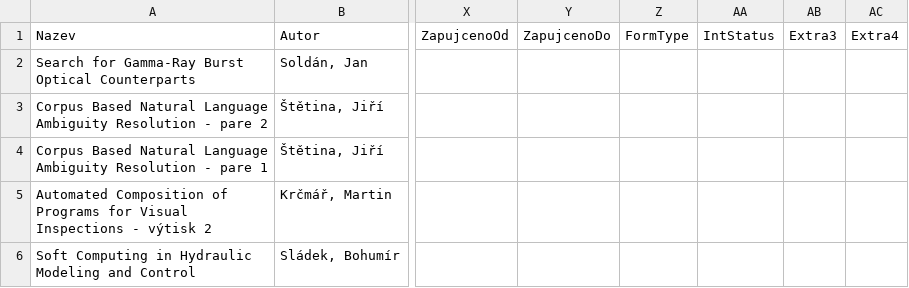
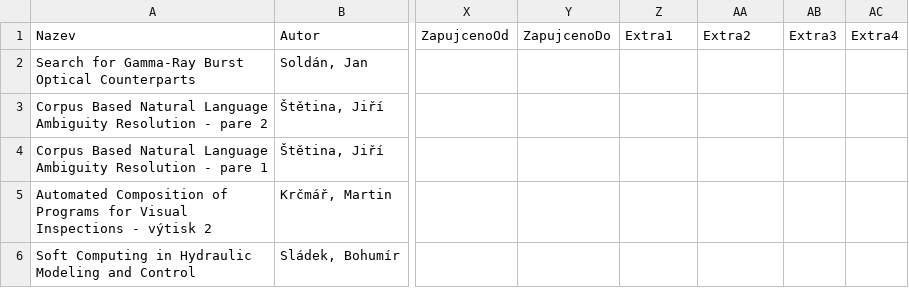
Before and after one commit to skalahonza/selfservicelibrary, a CSV file: data/15-DisertacniPrace.csv, drawn as a sheet; only a part is shown, gaps mark what is left out; the diff names each change by its address in the sheet, - before the commit and + after, or states it on an @@ line.

```diff
--- a/data/15-DisertacniPrace.csv
+++ b/data/15-DisertacniPrace.csv
-Z1: FormType
+Z1: Extra1
-AA1: IntStatus
+AA1: Extra2
```
Also changed, not shown: data/13-BakalarskePrace.csv, data/14-DiplomovePrace.csv, 23 other files.
